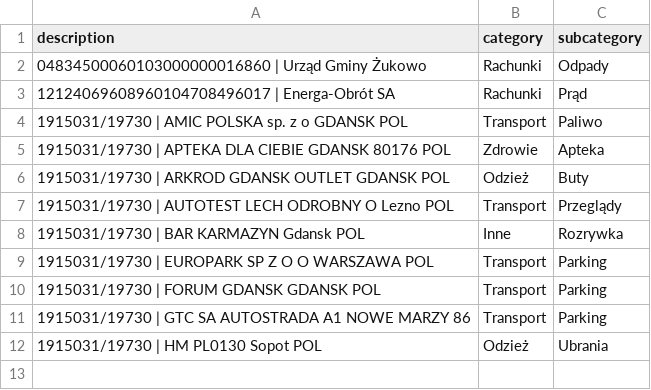
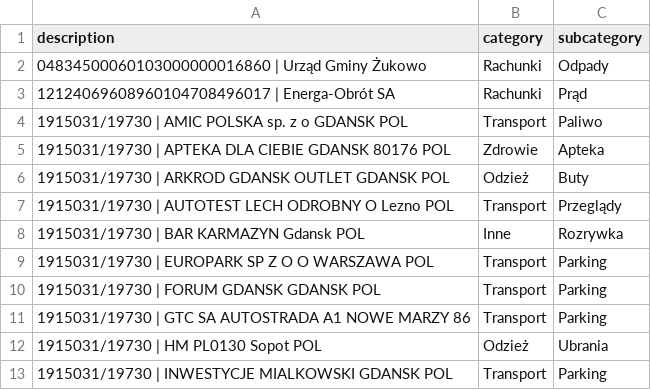
Before and after one commit to patrykkaminiecki/KategoryzatorTransakcjiWeb, a CSV file: assignments.csv, drawn as a sheet.

Commit message:
Update assignments.csv - 2025-07-18 11:51:43

```diff
--- a/assignments.csv
+++ b/assignments.csv
@@ -12 +12,2 @@ description,category,subcategory
 1915031/19730 | HM PL0130 Sopot POL,Odzież,Ubrania
+1915031/19730 | INWESTYCJE MIALKOWSKI GDANSK POL,Transport,Parking
```
